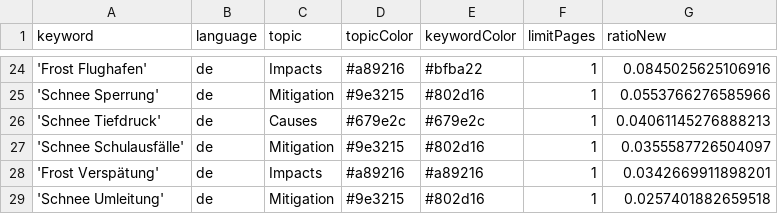
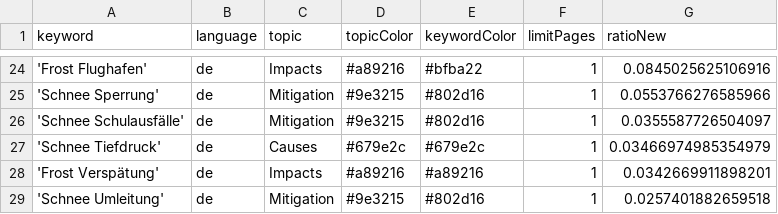
Before and after one commit to emorl-news/winterIsComing, a CSV file: keywords.csv, drawn as a sheet; only a part is shown, gaps mark what is left out.

Commit message:
Commit from GitHub Actions (harvest:0.0)

```diff
--- a/keywords.csv
+++ b/keywords.csv
@@ -25,4 +25,4 @@ keyword,language,topic,topicColor,keywordColor,limitPages,ratioNew
 'Schnee Sperrung',de,Mitigation,#9e3215,#802d16,1,0.0553766276585966
-'Schnee Tiefdruck',de,Causes,#679e2c,#679e2c,1,0.04061145276888213
 'Schnee Schulausfälle',de,Mitigation,#9e3215,#802d16,1,0.0355587726504097
+'Schnee Tiefdruck',de,Causes,#679e2c,#679e2c,1,0.03466974985354979
 'Frost Verspätung',de,Impacts,#a89216,#a89216,1,0.0342669911898201
```
